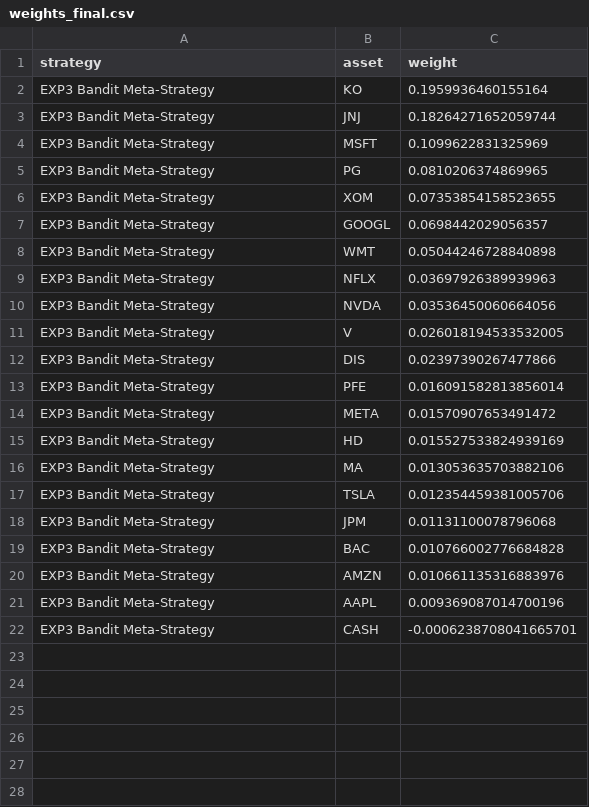
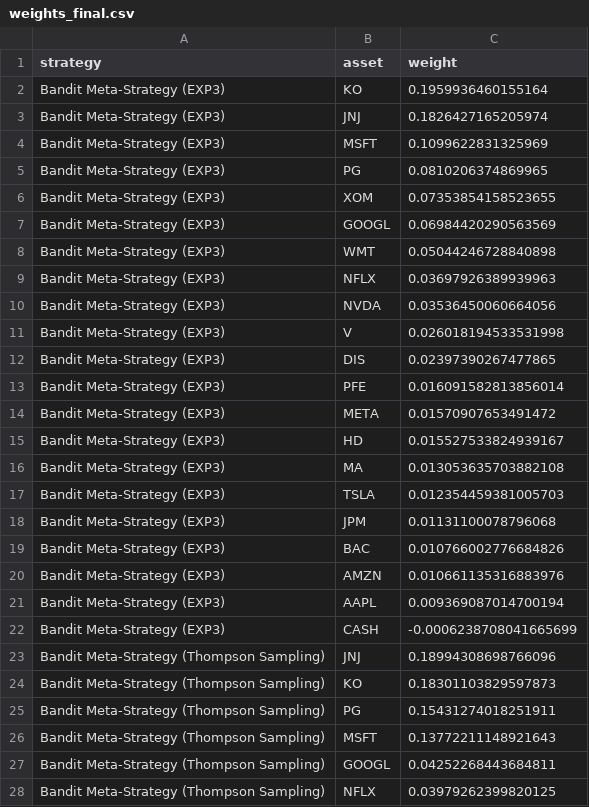
Before and after one commit to Mhna1234/algo-trading-modeling, a CSV file: results/weights_final.csv, drawn as a sheet; only a part is shown; the diff covers the shown part only.

```diff
--- a/results/weights_final.csv
+++ b/results/weights_final.csv
@@ -1,22 +1,28 @@
 strategy,asset,weight
-EXP3 Bandit Meta-Strategy,KO,0.1959936460155164
-EXP3 Bandit Meta-Strategy,JNJ,0.18264271652059744
-EXP3 Bandit Meta-Strategy,MSFT,0.1099622831325969
-EXP3 Bandit Meta-Strategy,PG,0.0810206374869965
-EXP3 Bandit Meta-Strategy,XOM,0.07353854158523655
-EXP3 Bandit Meta-Strategy,GOOGL,0.0698442029056357
-EXP3 Bandit Meta-Strategy,WMT,0.05044246728840898
-EXP3 Bandit Meta-Strategy,NFLX,0.03697926389939963
-EXP3 Bandit Meta-Strategy,NVDA,0.03536450060664056
-EXP3 Bandit Meta-Strategy,V,0.026018194533532005
-EXP3 Bandit Meta-Strategy,DIS,0.02397390267477866
-EXP3 Bandit Meta-Strategy,PFE,0.016091582813856014
-EXP3 Bandit Meta-Strategy,META,0.01570907653491472
-EXP3 Bandit Meta-Strategy,HD,0.015527533824939169
-EXP3 Bandit Meta-Strategy,MA,0.013053635703882106
-EXP3 Bandit Meta-Strategy,TSLA,0.012354459381005706
-EXP3 Bandit Meta-Strategy,JPM,0.01131100078796068
-EXP3 Bandit Meta-Strategy,BAC,0.010766002776684828
-EXP3 Bandit Meta-Strategy,AMZN,0.010661135316883976
-EXP3 Bandit Meta-Strategy,AAPL,0.009369087014700196
-EXP3 Bandit Meta-Strategy,CASH,-0.0006238708041665701
+Bandit Meta-Strategy (EXP3),KO,0.1959936460155164
+Bandit Meta-Strategy (EXP3),JNJ,0.1826427165205974
+Bandit Meta-Strategy (EXP3),MSFT,0.1099622831325969
+Bandit Meta-Strategy (EXP3),PG,0.0810206374869965
+Bandit Meta-Strategy (EXP3),XOM,0.07353854158523655
+Bandit Meta-Strategy (EXP3),GOOGL,0.06984420290563569
+Bandit Meta-Strategy (EXP3),WMT,0.05044246728840898
+Bandit Meta-Strategy (EXP3),NFLX,0.03697926389939963
+Bandit Meta-Strategy (EXP3),NVDA,0.03536450060664056
+Bandit Meta-Strategy (EXP3),V,0.026018194533531998
+Bandit Meta-Strategy (EXP3),DIS,0.02397390267477865
+Bandit Meta-Strategy (EXP3),PFE,0.016091582813856014
+Bandit Meta-Strategy (EXP3),META,0.01570907653491472
+Bandit Meta-Strategy (EXP3),HD,0.015527533824939167
+Bandit Meta-Strategy (EXP3),MA,0.013053635703882108
+Bandit Meta-Strategy (EXP3),TSLA,0.012354459381005703
+Bandit Meta-Strategy (EXP3),JPM,0.01131100078796068
+Bandit Meta-Strategy (EXP3),BAC,0.010766002776684826
+Bandit Meta-Strategy (EXP3),AMZN,0.010661135316883976
+Bandit Meta-Strategy (EXP3),AAPL,0.009369087014700194
+Bandit Meta-Strategy (EXP3),CASH,-0.0006238708041665699
+Bandit Meta-Strategy (Thompson Sampling),JNJ,0.18994308698766096
+Bandit Meta-Strategy (Thompson Sampling),KO,0.18301103829597873
+Bandit Meta-Strategy (Thompson Sampling),PG,0.15431274018251911
+Bandit Meta-Strategy (Thompson Sampling),MSFT,0.13772211148921643
+Bandit Meta-Strategy (Thompson Sampling),GOOGL,0.04252268443684811
+Bandit Meta-Strategy (Thompson Sampling),NFLX,0.03979262399820125
```
Also changed, not shown: 36 added rows elsewhere in this file, 8 other files.
